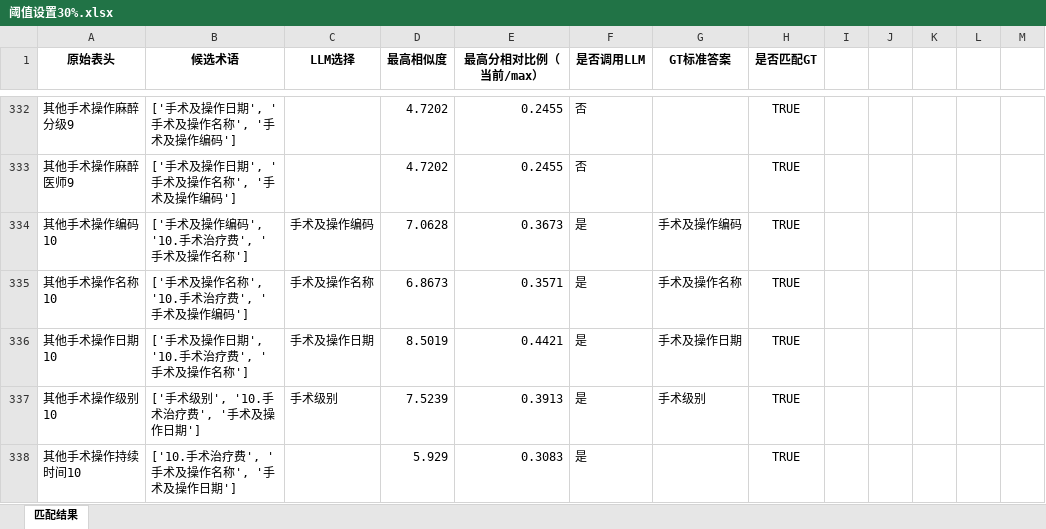
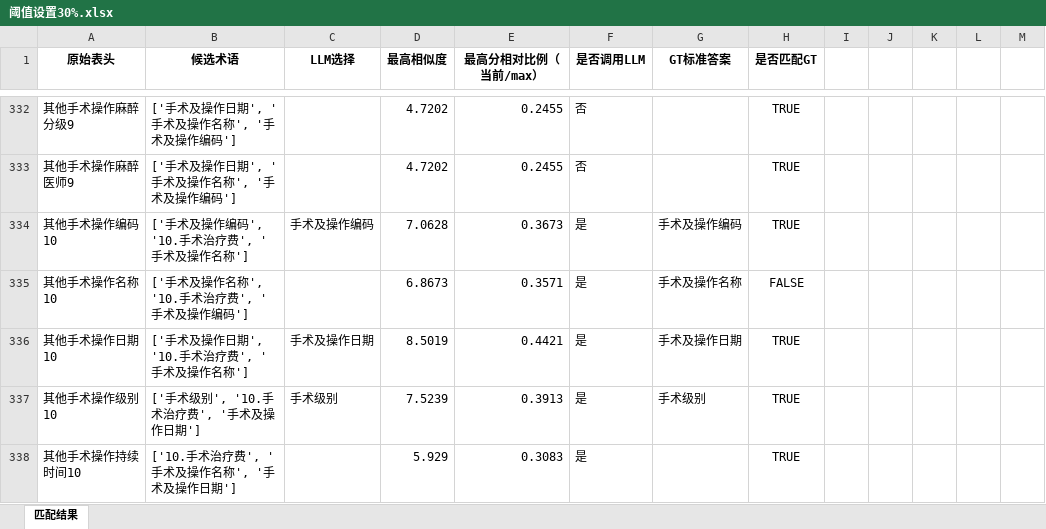
Before and after one commit to gzy-mei/rag-biomap, an Excel workbook: dataset/Matching_Results_Comparison/阈值设置30%.xlsx, sheet 匹配结果, drawn as a sheet; only a part is shown, gaps mark what is left out; values as stored, in another font and other column widths than the file's, no borders; the diff covers the shown part only; the diff names each change by its address in the sheet, - before the commit and + after, or states it on an @@ line.

```diff
--- a/dataset/Matching_Results_Comparison/阈值设置30%.xlsx (sheet 匹配结果)
+++ b/dataset/Matching_Results_Comparison/阈值设置30%.xlsx (sheet 匹配结果)
-C335 (LLM选择): 手术及操作名称
+C335 (LLM选择): (empty)
-H335 (是否匹配GT): TRUE
+H335 (是否匹配GT): FALSE
```
Also changed, not shown: 66 edited cells elsewhere in this sheet, 1 other file.
